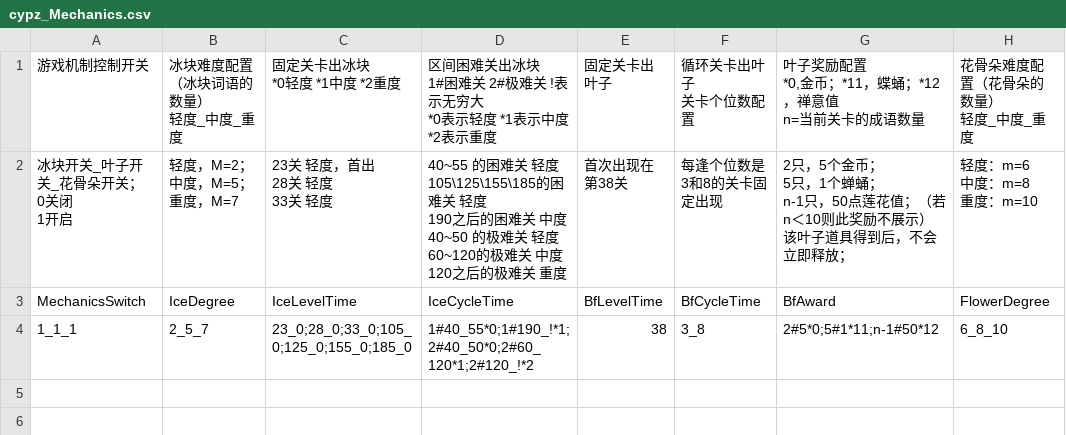
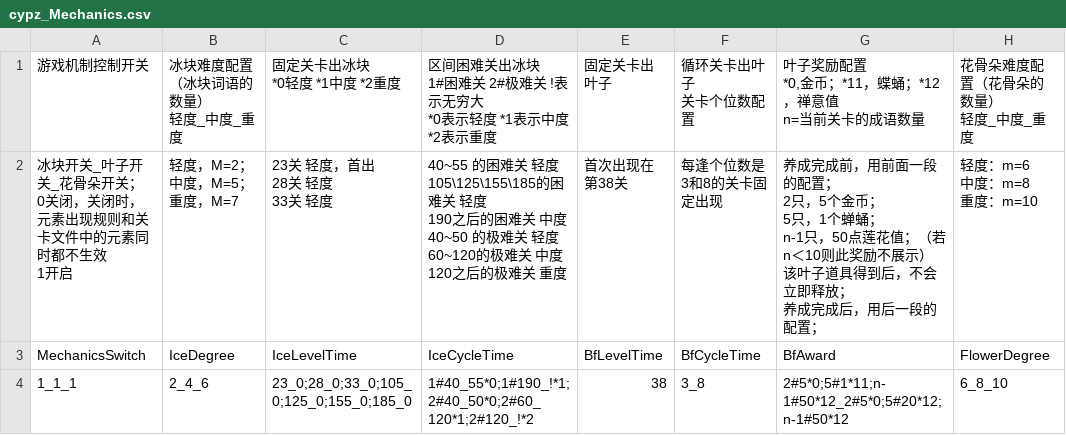
Before and after one commit to liufangzhiwu/HexWord, a CSV file: Assets/FourWordIdiom/MultipleData/StageDatas/GameInfo/cypz_Mechanics.csv, drawn as a sheet; only a part is shown; ↵ is a line break in a cell; the diff names each change by its address in the sheet, - before the commit and + after, or states it on an @@ line.

```diff
--- a/Assets/FourWordIdiom/MultipleData/StageDatas/GameInfo/cypz_Mechanics.csv
+++ b/Assets/FourWordIdiom/MultipleData/StageDatas/GameInfo/cypz_Mechanics.csv
-A2: 冰块开关_叶子开关_花骨朵开关； ↵ 0关闭 ↵ 1开启
+A2: 冰块开关_叶子开关_花骨朵开关； ↵ 0关闭，关闭时，元素出现规则和关卡文件中的元素同时都不生效 ↵ 1开启
-G2: 2只，5个金币； ↵ 5只，1个蝉蛹； ↵ n-1只，50点莲花值；（若n＜10则此奖励不展示）该叶子道具得到后，不会立即释放；
+G2: 养成完成前，用前面一段的配置； ↵ 2只，5个金币； ↵ 5只，1个蝉蛹； ↵ n-1只，50点莲花值；（若n＜10则此奖励不展示）该叶子道具得到后，不会立即释放； ↵ 养成完成后，用后一段的配置；
-B4: 2_5_7
+B4: 2_4_6
-G4: 2#5*0;5#1*11;n-1#50*12
+G4: 2#5*0;5#1*11;n-1#50*12_2#5*0;5#20*12;n-1#50*12
```
Also changed, not shown: Assets/FourWordIdiom/MultipleData/StageDatas/GameInfo/cypz_Stimulate.csv, 29 other files.
